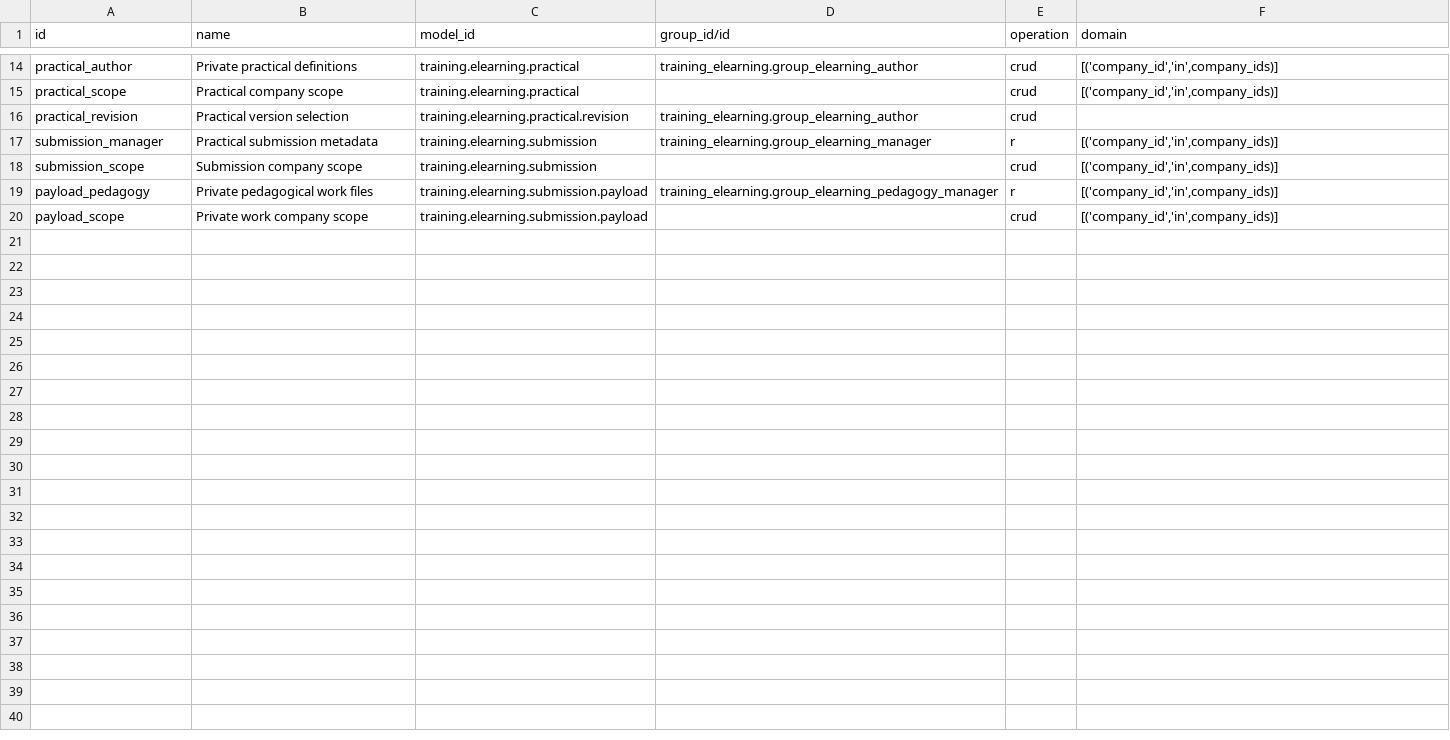
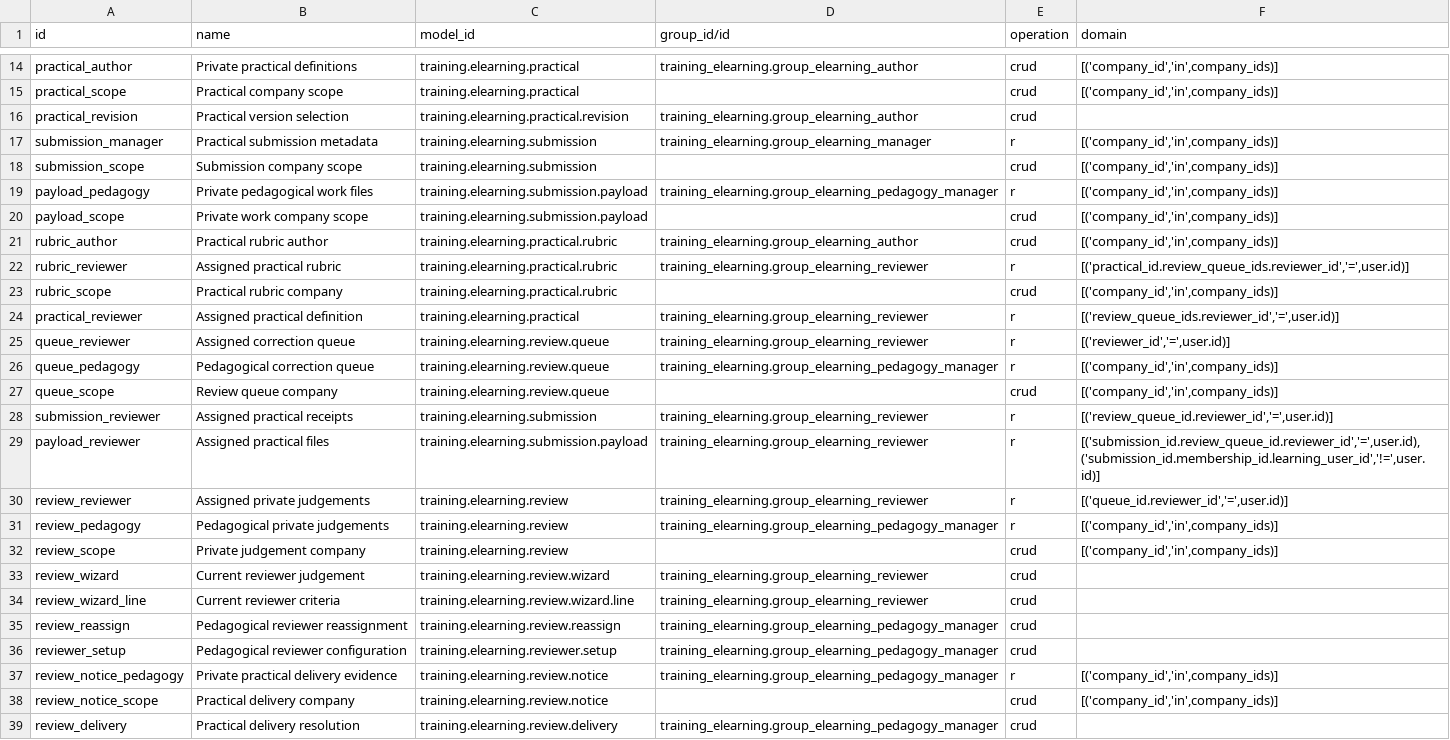
Before and after one commit to Progideo/training_management_elearning, a CSV file: addons/training_elearning/security/ir.access.csv, drawn as a sheet; only a part is shown, gaps mark what is left out; the diff names each change by its address in the sheet, - before the commit and + after, or states it on an @@ line.

Commit message:
feat(elearning): add assigned human reviews and targeted late revisions

```diff
--- a/addons/training_elearning/security/ir.access.csv
+++ b/addons/training_elearning/security/ir.access.csv
+row 21: rubric_author | Practical rubric author | training.elearning.practical.rubric | training_elearning.group_elearning_author | crud | [('company_id','in',company_ids)]
+row 22: rubric_reviewer | Assigned practical rubric | training.elearning.practical.rubric | training_elearning.group_elearning_reviewer | r | [('practical_id.review_queue_ids.reviewer_id','=',user.id)]
+row 23: rubric_scope | Practical rubric company | training.elearning.practical.rubric |  | crud | [('company_id','in',company_ids)]
+row 24: practical_reviewer | Assigned practical definition | training.elearning.practical | training_elearning.group_elearning_reviewer | r | [('review_queue_ids.reviewer_id','=',user.id)]
+row 25: queue_reviewer | Assigned correction queue | training.elearning.review.queue | training_elearning.group_elearning_reviewer | r | [('reviewer_id','=',user.id)]
+row 26: queue_pedagogy | Pedagogical correction queue | training.elearning.review.queue | training_elearning.group_elearning_pedagogy_manager | r | [('company_id','in',company_ids)]
+row 27: queue_scope | Review queue company | training.elearning.review.queue |  | crud | [('company_id','in',company_ids)]
+row 28: submission_reviewer | Assigned practical receipts | training.elearning.submission | training_elearning.group_elearning_reviewer | r | [('review_queue_id.reviewer_id','=',user.id)]
+row 29: payload_reviewer | Assigned practical files | training.elearning.submission.payload | training_elearning.group_elearning_reviewer | r | [('submission_id.review_queue_id.reviewer_id','=',user.id),('submission_id.membership_id.learning_user_id','!=',user.id)]
+row 30: review_reviewer | Assigned private judgements | training.elearning.review | training_elearning.group_elearning_reviewer | r | [('queue_id.reviewer_id','=',user.id)]
+row 31: review_pedagogy | Pedagogical private judgements | training.elearning.review | training_elearning.group_elearning_pedagogy_manager | r | [('company_id','in',company_ids)]
+row 32: review_scope | Private judgement company | training.elearning.review |  | crud | [('company_id','in',company_ids)]
+row 33: review_wizard | Current reviewer judgement | training.elearning.review.wizard | training_elearning.group_elearning_reviewer | crud
+row 34: review_wizard_line | Current reviewer criteria | training.elearning.review.wizard.line | training_elearning.group_elearning_reviewer | crud
+row 35: review_reassign | Pedagogical reviewer reassignment | training.elearning.review.reassign | training_elearning.group_elearning_pedagogy_manager | crud
+row 36: reviewer_setup | Pedagogical reviewer configuration | training.elearning.reviewer.setup | training_elearning.group_elearning_pedagogy_manager | crud
+row 37: review_notice_pedagogy | Private practical delivery evidence | training.elearning.review.notice | training_elearning.group_elearning_pedagogy_manager | r | [('company_id','in',company_ids)]
+row 38: review_notice_scope | Practical delivery company | training.elearning.review.notice |  | crud | [('company_id','in',company_ids)]
+row 39: review_delivery | Practical delivery resolution | training.elearning.review.delivery | training_elearning.group_elearning_pedagogy_manager | crud
```
Also changed, not shown: 34 other files.
